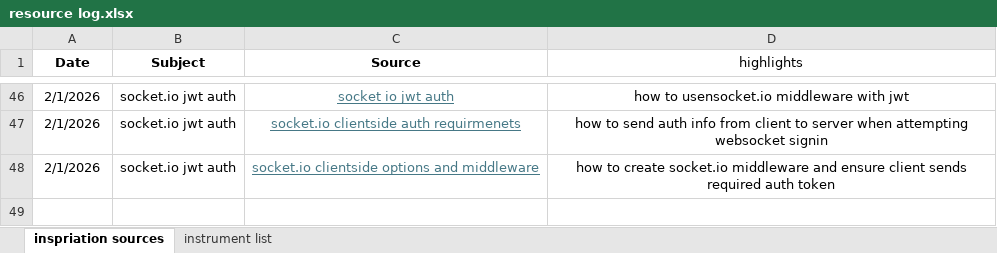
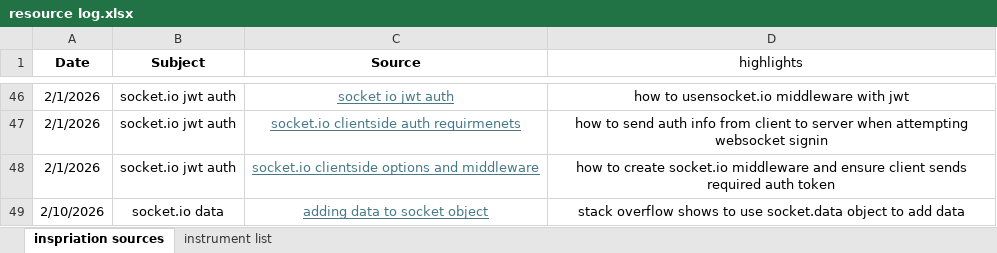
Before and after one commit to TheGreatGit/Music_Tutor_Project, an Excel workbook: docs/resource log.xlsx, sheet inspriation sources, drawn as a sheet; only a part is shown, gaps mark what is left out; values as stored, in another font and other column widths than the file's, no borders; the diff names each change by its address in the sheet, - before the commit and + after, or states it on an @@ line.

```diff
--- a/docs/resource log.xlsx (sheet inspriation sources)
+++ b/docs/resource log.xlsx (sheet inspriation sources)
+row 49: 2/10/2026 | socket.io data | adding data to socket object | stack overflow shows to use socket.data object to add data
```
Also changed, not shown: 11 other files.
